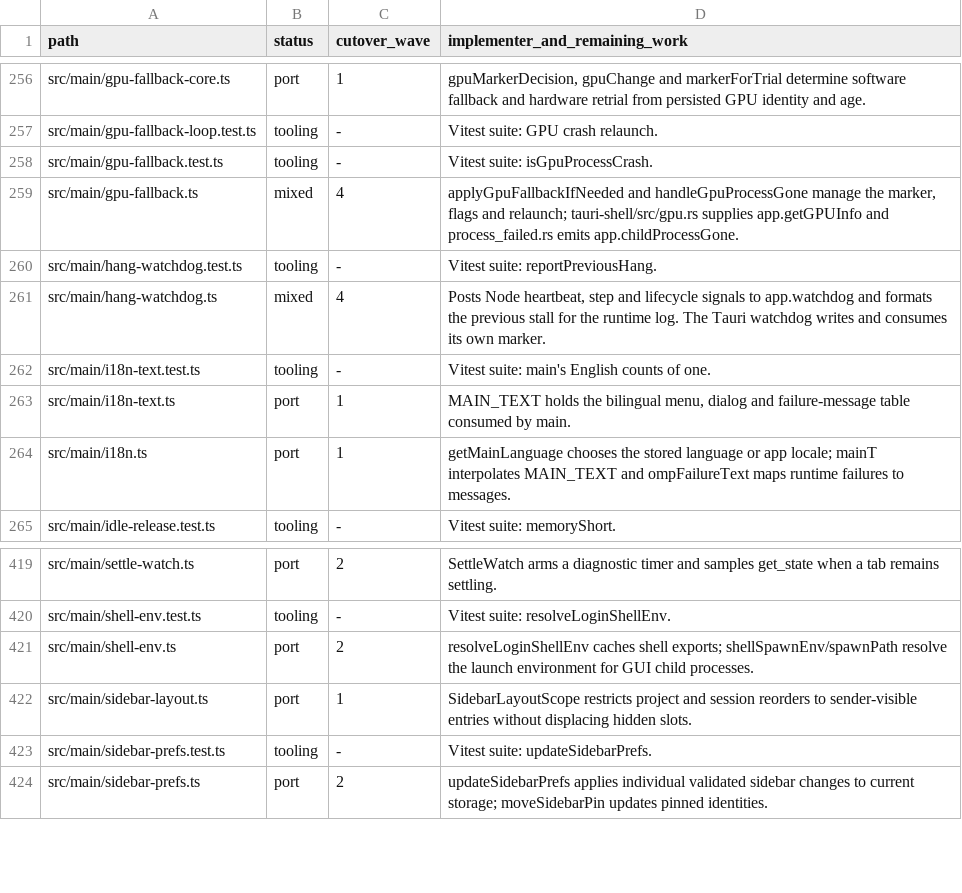
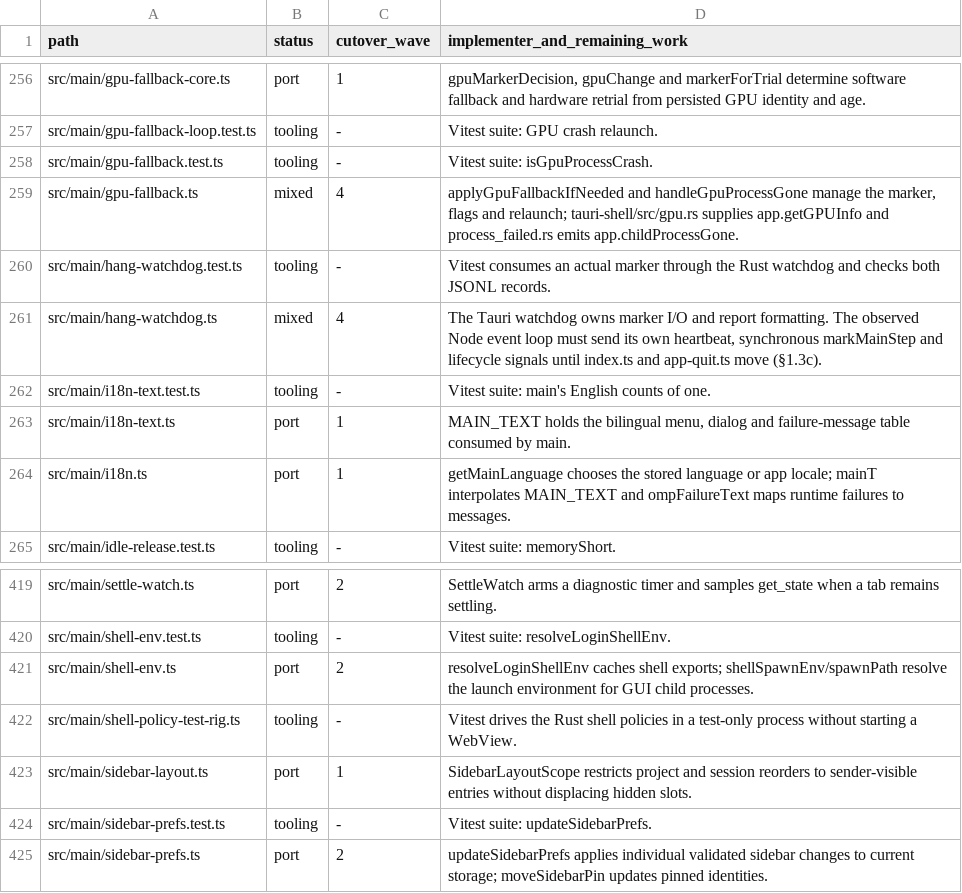
Before and after one commit to seuput-inc/ompdesk, a TSV file: docs/rust-inventory/root.tsv, drawn as a sheet; only a part is shown, gaps mark what is left out.

Commit message:
refactor(shell): report the previous main-thread stall from Rust
Consume the advisory marker and construct both ordered log records on the shell worker. Keep heartbeat and the single runtime-log writer in Node.
Exercise the production reader through a desktop-independent Rust test fixture.

```diff
--- a/docs/rust-inventory/root.tsv
+++ b/docs/rust-inventory/root.tsv
@@ -259,4 +259,4 @@ src/main/gpu-fallback.test.ts	tooling	-	Vitest suite: isGpuProcessCrash.
 src/main/gpu-fallback.ts	mixed	4	applyGpuFallbackIfNeeded and handleGpuProcessGone manage the marker, flags and relaunch; tauri-shell/src/gpu.rs supplies app.getGPUInfo and process_failed.rs emits app.childProcessGone.
-src/main/hang-watchdog.test.ts	tooling	-	Vitest suite: reportPreviousHang.
-src/main/hang-watchdog.ts	mixed	4	Posts Node heartbeat, step and lifecycle signals to app.watchdog and formats the previous stall for the runtime log. The Tauri watchdog writes and consumes its own marker.
+src/main/hang-watchdog.test.ts	tooling	-	Vitest consumes an actual marker through the Rust watchdog and checks both JSONL records.
+src/main/hang-watchdog.ts	mixed	4	The Tauri watchdog owns marker I/O and report formatting. The observed Node event loop must send its own heartbeat, synchronous markMainStep and lifecycle signals until index.ts and app-quit.ts move (§1.3c).
 src/main/i18n-text.test.ts	tooling	-	Vitest suite: main's English counts of one.
@@ -421,2 +421,3 @@ src/main/shell-env.test.ts	tooling	-	Vitest suite: resolveLoginShellEnv.
 src/main/shell-env.ts	port	2	resolveLoginShellEnv caches shell exports; shellSpawnEnv/spawnPath resolve the launch environment for GUI child processes.
+src/main/shell-policy-test-rig.ts	tooling	-	Vitest drives the Rust shell policies in a test-only process without starting a WebView.
 src/main/sidebar-layout.ts	port	1	SidebarLayoutScope restricts project and session reorders to sender-visible entries without displacing hidden slots.
```
Also changed, not shown: 18 other files.
